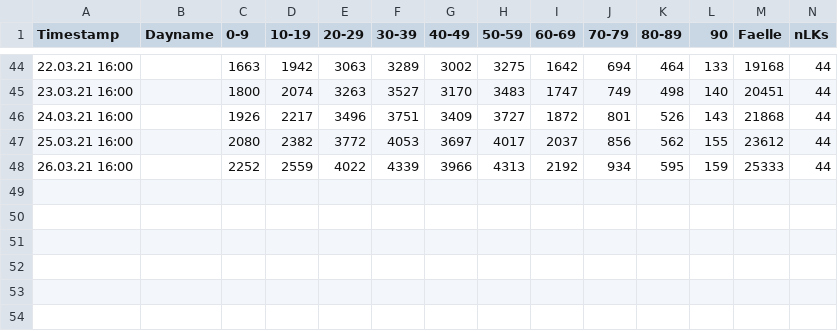
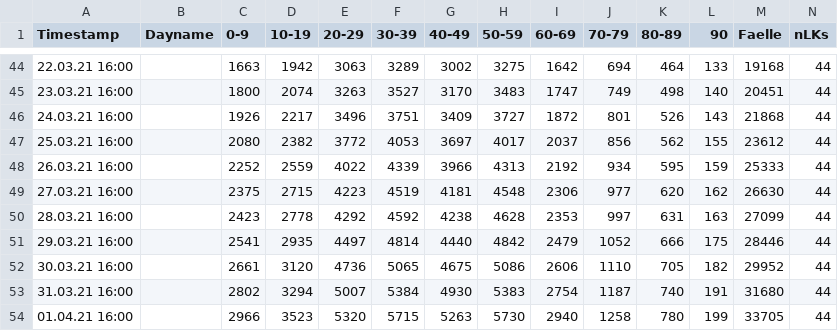
Before and after one commit to hydroclaus/corona_varianten_bw, a TSV file: data/data_corona_varianten.tsv, drawn as a sheet; only a part is shown, gaps mark what is left out; rows hold the shown columns only; the diff names each change by its address in the sheet, - before the commit and + after, or states it on an @@ line.

```diff
--- a/data/data_corona_varianten.tsv
+++ b/data/data_corona_varianten.tsv
+row 49: 27.03.21 16:00 |  | 2375 | 2715 | 4223 | 4519 | 4181 | 4548 | 2306 | 977 | 620 | 162 | 26630 | 44
+row 50: 28.03.21 16:00 |  | 2423 | 2778 | 4292 | 4592 | 4238 | 4628 | 2353 | 997 | 631 | 163 | 27099 | 44
+row 51: 29.03.21 16:00 |  | 2541 | 2935 | 4497 | 4814 | 4440 | 4842 | 2479 | 1052 | 666 | 175 | 28446 | 44
+row 52: 30.03.21 16:00 |  | 2661 | 3120 | 4736 | 5065 | 4675 | 5086 | 2606 | 1110 | 705 | 182 | 29952 | 44
+row 53: 31.03.21 16:00 |  | 2802 | 3294 | 5007 | 5384 | 4930 | 5383 | 2754 | 1187 | 740 | 191 | 31680 | 44
+row 54: 01.04.21 16:00 |  | 2966 | 3523 | 5320 | 5715 | 5263 | 5730 | 2940 | 1258 | 780 | 199 | 33705 | 44
```
Also changed, not shown: 9 other files.
